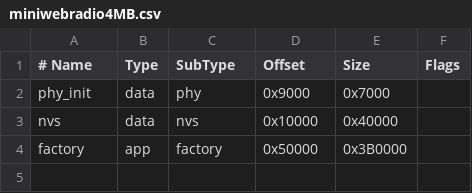
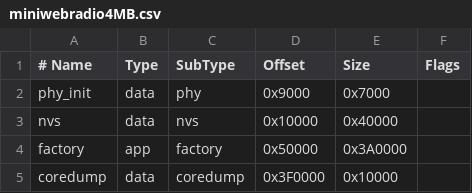
Before and after one commit to schreibfaul1/ESP32-MiniWebRadio, a CSV file: miniwebradio4MB.csv, drawn as a sheet.

```diff
--- a/miniwebradio4MB.csv
+++ b/miniwebradio4MB.csv
@@ -3,2 +3,3 @@
   nvs,      data,   nvs,       0x10000,  0x40000,
-  factory,  app,    factory,   0x50000,  0x3B0000,
+  factory,  app,    factory,   0x50000,  0x3A0000,
+  coredump, data,   coredump,  0x3F0000, 0x10000
```
Also changed, not shown: miniwebradio16MB.csv, miniwebradio8MB.csv, 2 other files.
